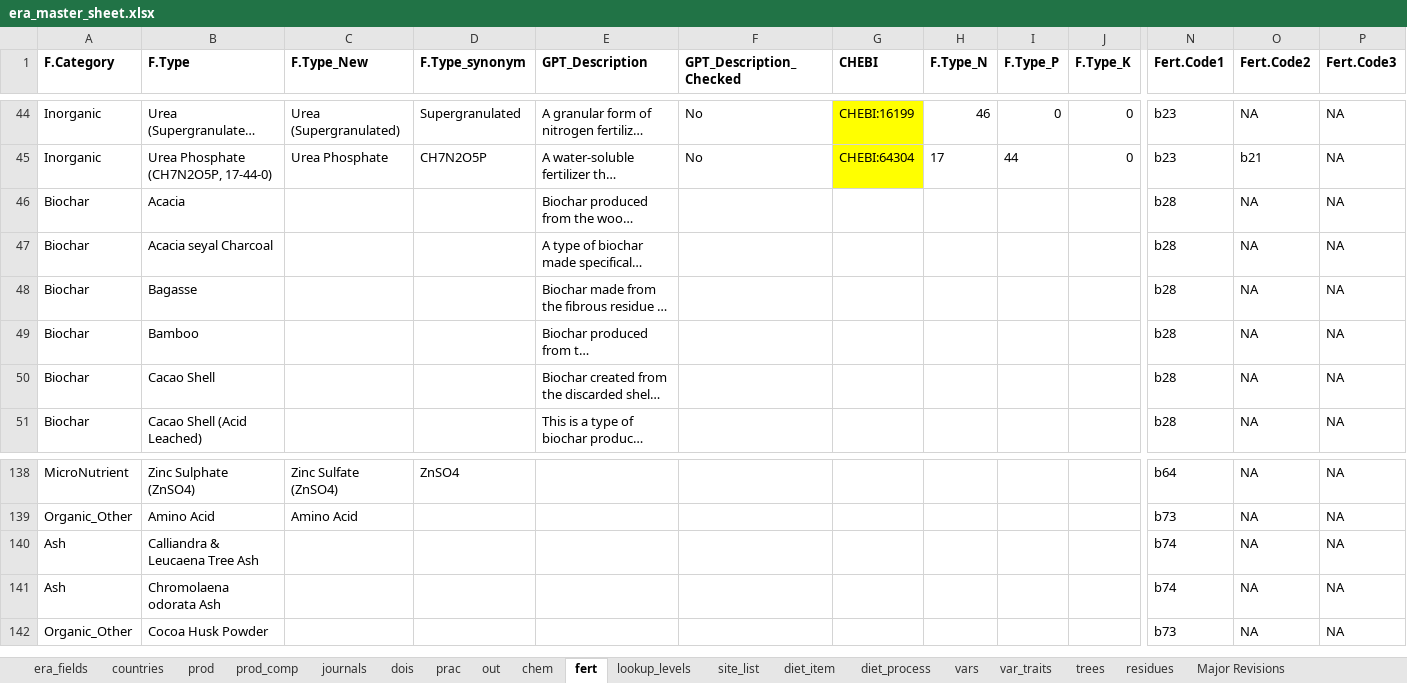
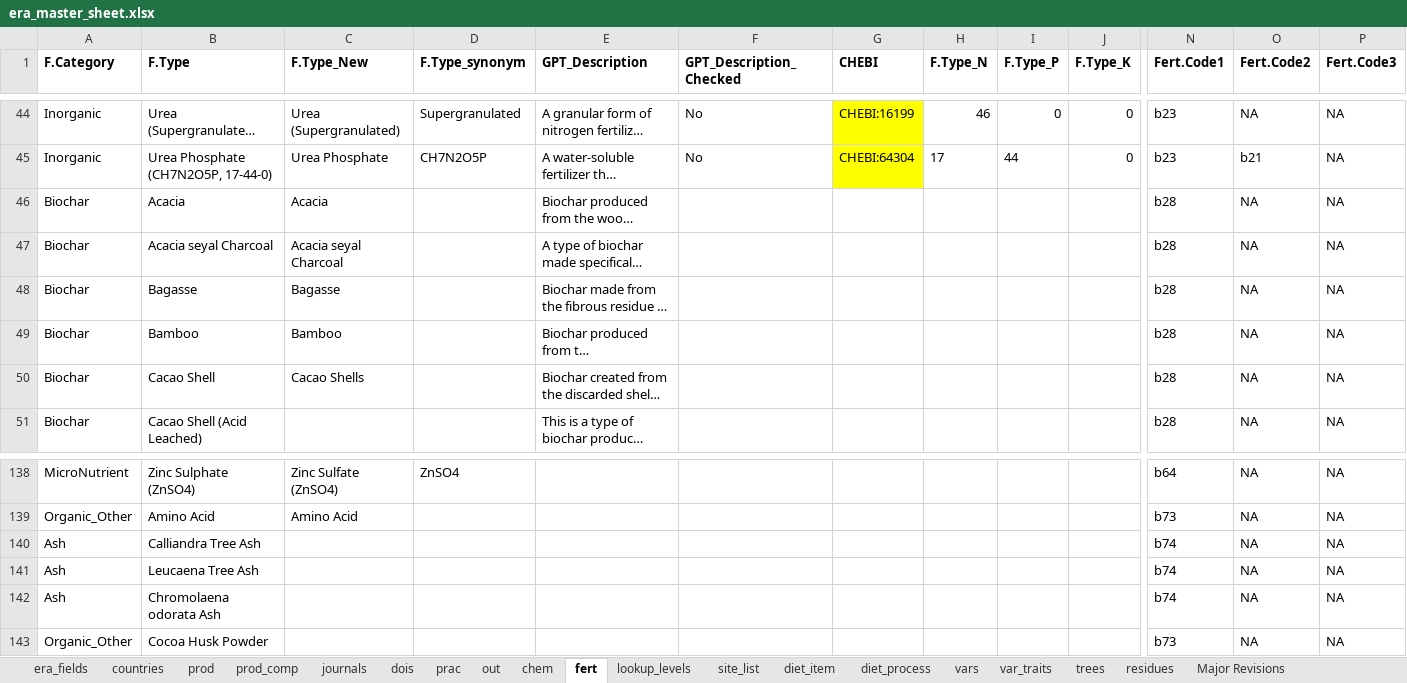
Before and after one commit to peetmate/era_codes, an Excel workbook: era_master_sheet.xlsx, sheet fert, drawn as a sheet; only a part is shown, gaps mark what is left out; long unchanged cells end in …; values as stored, in another font and other column widths than the file's, no borders; rows hold the shown columns only; the diff names each change by its address in the sheet, - before the commit and + after, or states it on an @@ line.

```diff
--- a/era_master_sheet.xlsx (sheet fert)
+++ b/era_master_sheet.xlsx (sheet fert)
-C46 (F.Type_New): (empty)
+C46 (F.Type_New): Acacia
-C47 (F.Type_New): (empty)
+C47 (F.Type_New): Acacia seyal Charcoal
-C48 (F.Type_New): (empty)
+C48 (F.Type_New): Bagasse
-C49 (F.Type_New): (empty)
+C49 (F.Type_New): Bamboo
-C50 (F.Type_New): (empty)
+C50 (F.Type_New): Cacao Shells
-B140 (F.Type): Calliandra & Leucaena Tree Ash
+B140 (F.Type): Calliandra Tree Ash
+row 141: Ash | Leucaena Tree Ash |  |  |  |  |  |  |  |  | b74 | NA | NA
```
Also changed, not shown: sheet prac, sheet residues.
